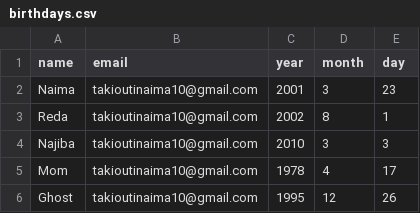
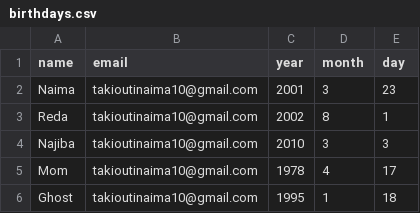
Before and after one commit to naimataki/100-Days-of-Code-The-Complete-Python-Pro-Bootcamp-Projects, a CSV file: Birthday Wisher/birthdays.csv, drawn as a sheet.

Commit message:
final birthday wisher

```diff
--- a/Birthday Wisher/birthdays.csv
+++ b/Birthday Wisher/birthdays.csv
@@ -5,2 +5,2 @@ Najiba,takioutinaima10@gmail.com,2010,3,3
 Mom,takioutinaima10@gmail.com,1978,4,17
-Ghost,takioutinaima10@gmail.com,1995,12,26
+Ghost,takioutinaima10@gmail.com,1995,1,18
```
Also changed, not shown: 1 other file.
